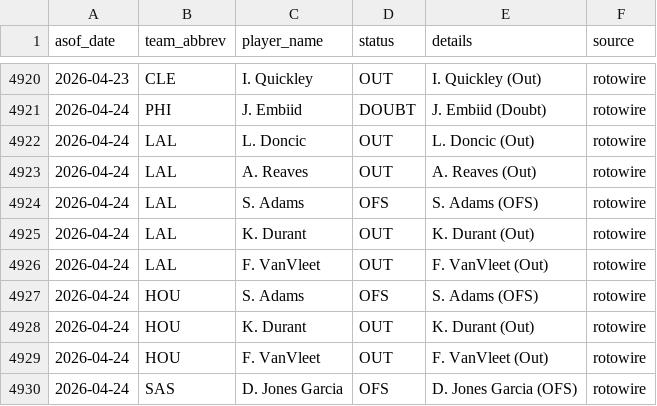
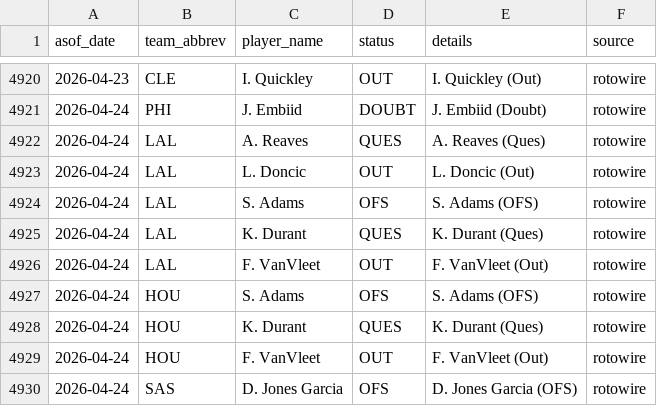
Before and after one commit to oliver-monday/NBAgent, a CSV file: logs/injury_log.csv, drawn as a sheet; only a part is shown, gaps mark what is left out.

```diff
--- a/logs/injury_log.csv
+++ b/logs/injury_log.csv
@@ -4921,9 +4921,9 @@ asof_date,team_abbrev,player_name,status,details,source
 2026-04-24,PHI,J. Embiid,DOUBT,J. Embiid (Doubt),rotowire
+2026-04-24,LAL,A. Reaves,QUES,A. Reaves (Ques),rotowire
 2026-04-24,LAL,L. Doncic,OUT,L. Doncic (Out),rotowire
-2026-04-24,LAL,A. Reaves,OUT,A. Reaves (Out),rotowire
 2026-04-24,LAL,S. Adams,OFS,S. Adams (OFS),rotowire
-2026-04-24,LAL,K. Durant,OUT,K. Durant (Out),rotowire
+2026-04-24,LAL,K. Durant,QUES,K. Durant (Ques),rotowire
 2026-04-24,LAL,F. VanVleet,OUT,F. VanVleet (Out),rotowire
 2026-04-24,HOU,S. Adams,OFS,S. Adams (OFS),rotowire
-2026-04-24,HOU,K. Durant,OUT,K. Durant (Out),rotowire
+2026-04-24,HOU,K. Durant,QUES,K. Durant (Ques),rotowire
 2026-04-24,HOU,F. VanVleet,OUT,F. VanVleet (Out),rotowire
```
Also changed, not shown: 1 other file.
